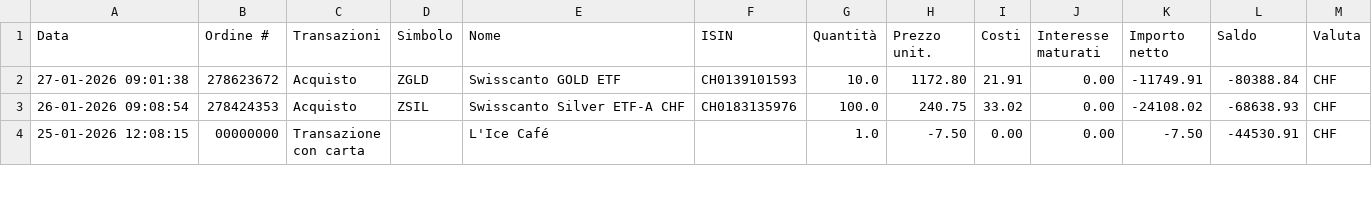
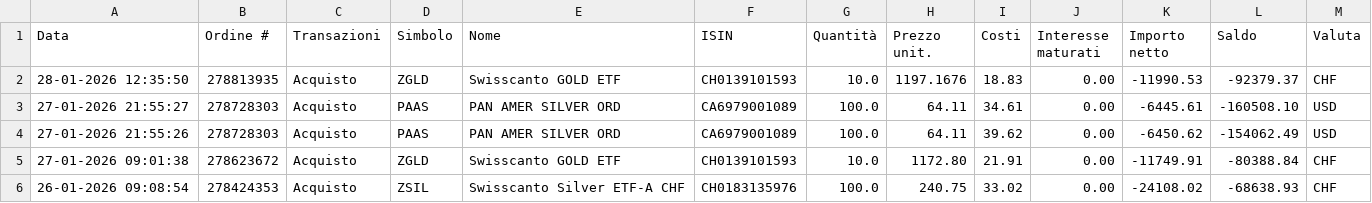
Before and after one commit to rressi/my-portfolio-notebooks, a CSV file: data/transactions-from-01012026-to-28012026.csv (was data/transactions-from-01012026-to-27012026.csv), drawn as a sheet; only a part is shown; the shorter side is filled out with more unchanged rows.

```diff
--- a/data/transactions-from-01012026-to-27012026.csv
+++ b/data/transactions-from-01012026-to-28012026.csv
@@ -1,2 +1,5 @@
 Data;Ordine #;Transazioni;Simbolo;Nome;ISIN;Quantità;Prezzo unit.;Costi;Interesse maturati;Importo netto;Saldo;Valuta
+28-01-2026 12:35:50;278813935;Acquisto;ZGLD;"Swisscanto GOLD ETF";CH0139101593;10.0;1197.1676;18.83;0.00;-11990.53;-92379.37;CHF
+27-01-2026 21:55:27;278728303;Acquisto;PAAS;"PAN AMER SILVER ORD";CA6979001089;100.0;64.11;34.61;0.00;-6445.61;-160508.10;USD
+27-01-2026 21:55:26;278728303;Acquisto;PAAS;"PAN AMER SILVER ORD";CA6979001089;100.0;64.11;39.62;0.00;-6450.62;-154062.49;USD
 27-01-2026 09:01:38;278623672;Acquisto;ZGLD;"Swisscanto GOLD ETF";CH0139101593;10.0;1172.80;21.91;0.00;-11749.91;-80388.84;CHF
```
Also changed, not shown: 44 other files.
